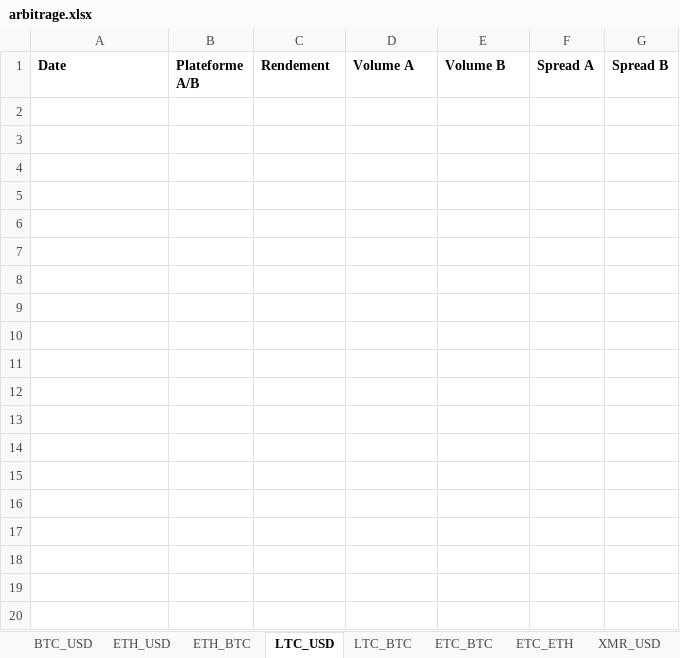
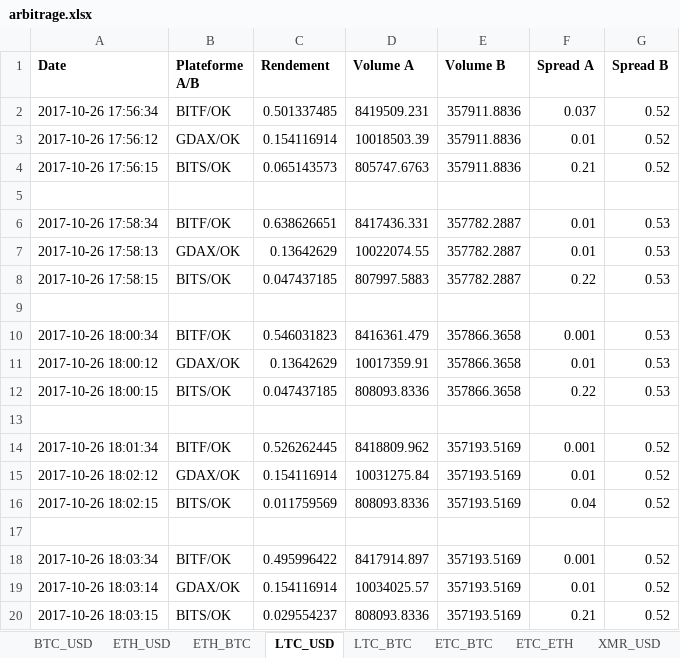
Before and after one commit to coupetmaxence/Cryptocurrencies-arbitrage-algorithm, an Excel workbook: projet/arbitrage.xlsx, sheet LTC_USD, drawn as a sheet; values as stored, in another font and other column widths than the file's, no borders; the diff names each change by its address in the sheet, - before the commit and + after, or states it on an @@ line.

```diff
--- a/projet/arbitrage.xlsx (sheet LTC_USD)
+++ b/projet/arbitrage.xlsx (sheet LTC_USD)
+row 2: 2017-10-26 17:56:34 | BITF/OK | 0.501337485 | 8419509.231 | 357911.8836 | 0.037 | 0.52
+row 3: 2017-10-26 17:56:12 | GDAX/OK | 0.154116914 | 10018503.39 | 357911.8836 | 0.01 | 0.52
+row 4: 2017-10-26 17:56:15 | BITS/OK | 0.065143573 | 805747.6763 | 357911.8836 | 0.21 | 0.52
+row 5: (empty)
+row 6: 2017-10-26 17:58:34 | BITF/OK | 0.638626651 | 8417436.331 | 357782.2887 | 0.01 | 0.53
+row 7: 2017-10-26 17:58:13 | GDAX/OK | 0.13642629 | 10022074.55 | 357782.2887 | 0.01 | 0.53
+row 8: 2017-10-26 17:58:15 | BITS/OK | 0.047437185 | 807997.5883 | 357782.2887 | 0.22 | 0.53
+row 9: (empty)
+row 10: 2017-10-26 18:00:34 | BITF/OK | 0.546031823 | 8416361.479 | 357866.3658 | 0.001 | 0.53
+row 11: 2017-10-26 18:00:12 | GDAX/OK | 0.13642629 | 10017359.91 | 357866.3658 | 0.01 | 0.53
+row 12: 2017-10-26 18:00:15 | BITS/OK | 0.047437185 | 808093.8336 | 357866.3658 | 0.22 | 0.53
+row 13: (empty)
+row 14: 2017-10-26 18:01:34 | BITF/OK | 0.526262445 | 8418809.962 | 357193.5169 | 0.001 | 0.52
+row 15: 2017-10-26 18:02:12 | GDAX/OK | 0.154116914 | 10031275.84 | 357193.5169 | 0.01 | 0.52
+row 16: 2017-10-26 18:02:15 | BITS/OK | 0.011759569 | 808093.8336 | 357193.5169 | 0.04 | 0.52
+row 17: (empty)
+row 18: 2017-10-26 18:03:34 | BITF/OK | 0.495996422 | 8417914.897 | 357193.5169 | 0.001 | 0.52
+row 19: 2017-10-26 18:03:14 | GDAX/OK | 0.154116914 | 10034025.57 | 357193.5169 | 0.01 | 0.52
+row 20: 2017-10-26 18:03:15 | BITS/OK | 0.029554237 | 808093.8336 | 357193.5169 | 0.21 | 0.52
```
Also changed, not shown: sheet ETH_USD, sheet BTC_USD, sheet DASH_BTC, sheet ETH_BTC, sheet DASH_USD, sheet LTC_BTC, 2 more sheets, 3 other files.
